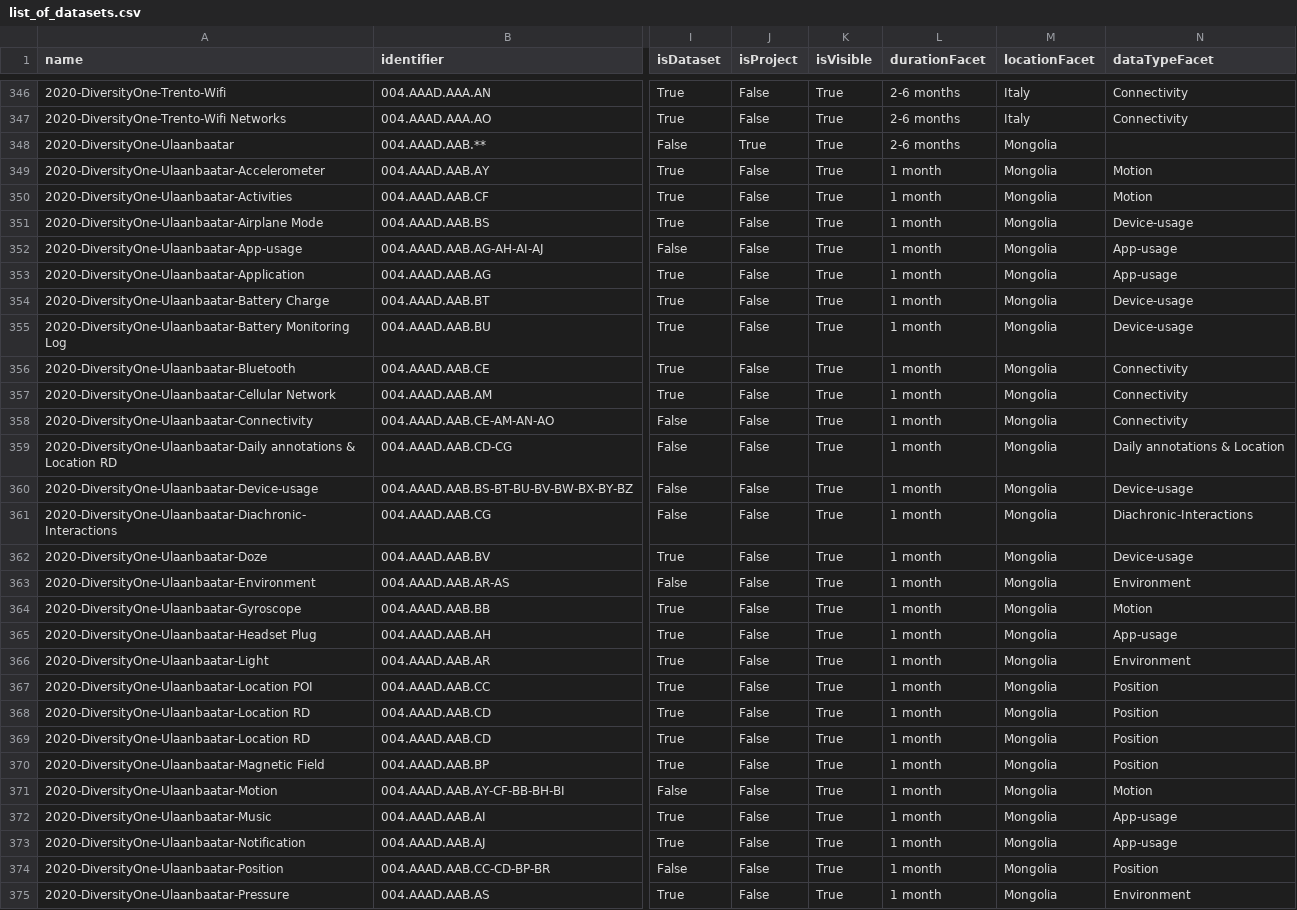
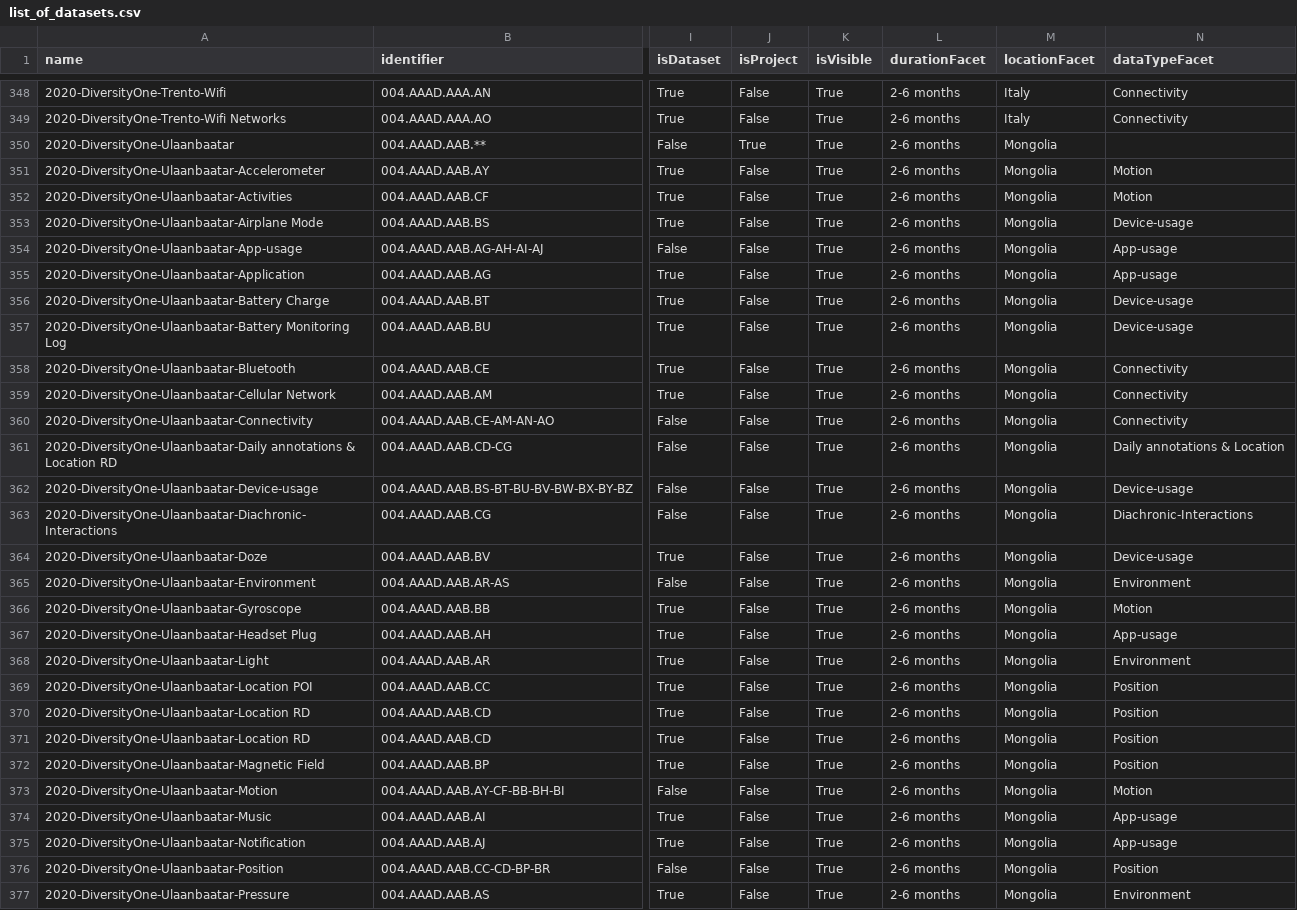
Before and after one commit to datascientiafoundation/LivePeople, a CSV file: resources/metadata_process_scripts/sources/list_of_datasets.csv, drawn as a sheet; only a part is shown, gaps mark what is left out; addresses are those after the commit; the diff covers the shown part only; the diff names each change by its address in the sheet, - before the commit and + after, or states it on an @@ line.

```diff
--- a/resources/metadata_process_scripts/sources/list_of_datasets.csv
+++ b/resources/metadata_process_scripts/sources/list_of_datasets.csv
-L351:L377 (durationFacet): 1 month
+L351:L377 (durationFacet): 2-6 months
```
Also changed, not shown: 7 added rows, 4 moved rows and 36 edited cells elsewhere in this file.
